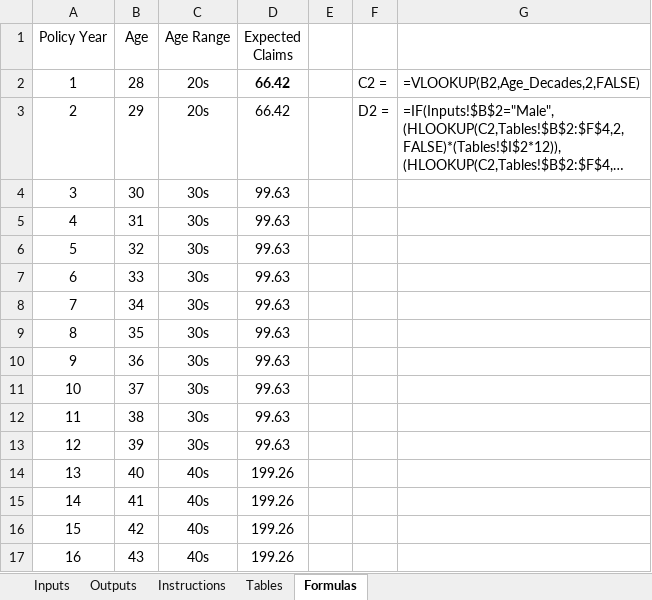
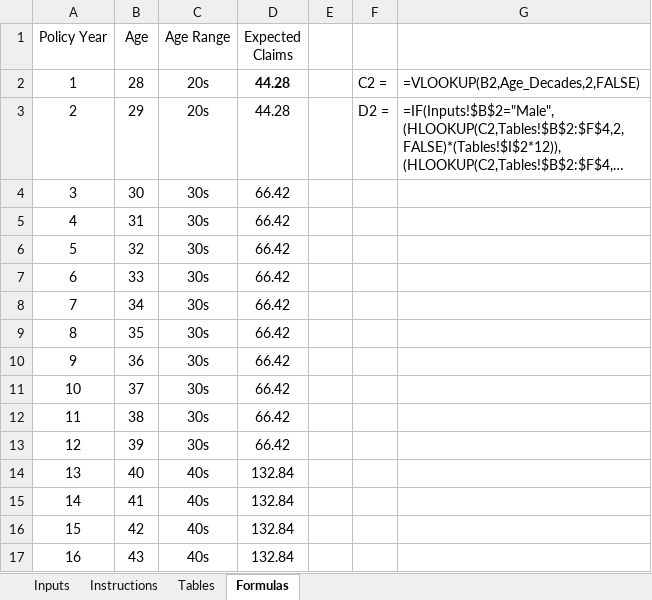
Before and after one commit to Jason-Antonino/Excel-VBA, an Excel workbook: Excel Ninja Challenge v4.xlsm, sheet Formulas, drawn as a sheet; long unchanged cells end in …; values as stored, in another font and other column widths than the file's, no borders; table styles not drawn; the diff names each change by its address in the sheet, - before the commit and + after, or states it on an @@ line.

```diff
--- a/Excel Ninja Challenge v4.xlsm (sheet Formulas)
+++ b/Excel Ninja Challenge v4.xlsm (sheet Formulas)
-sheet tab: Outputs
-D2:D3 (Expected Claims): 66.42
+D2:D3 (Expected Claims): 44.28
-D4:D13 (Expected Claims): 99.63
+D4:D13 (Expected Claims): 66.42
-D14:D17 (Expected Claims): 199.26
+D14:D17 (Expected Claims): 132.84
```
Also changed, not shown: sheet Inputs, charts or pictures.
